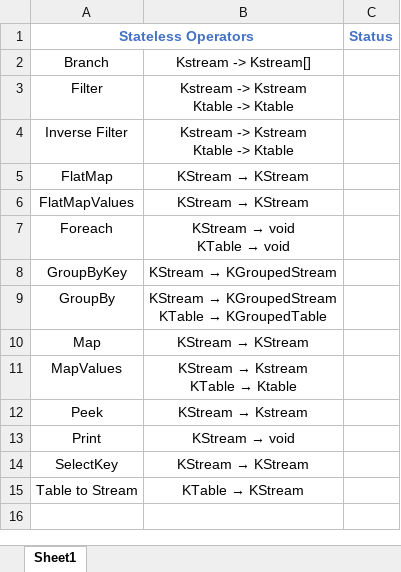
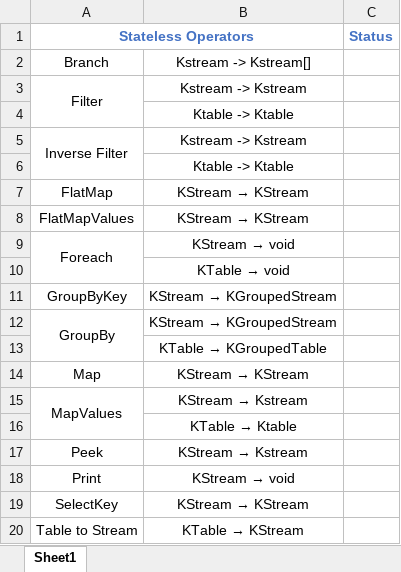
Before and after one commit to LGouellec/streamiz, an Excel workbook: status_implementations.xlsx, sheet Sheet1, drawn as a sheet; values as stored, in another font and other column widths than the file's, no borders; addresses are those after the commit; ↵ is a line break in a cell; the diff names each change by its address in the sheet, - before the commit and + after, or states it on an @@ line.

Commit message:
StreamThread & StreamTask implementationé

```diff
--- a/status_implementations.xlsx (sheet Sheet1)
+++ b/status_implementations.xlsx (sheet Sheet1)
+A3:A4 merged
-B3: Kstream -> Kstream ↵ Ktable -> Ktable
+B3: Kstream -> Kstream
+row 4:  | Ktable -> Ktable
+A5:A6 merged
-B5: Kstream -> Kstream ↵ Ktable -> Ktable
+B5: Kstream -> Kstream
+row 6:  | Ktable -> Ktable
+A9:A10 merged
@@ B9: KStream → void ↵ KTable → void → KStream → void @@
+row 10:  | KTable → void
+A12:A13 merged
@@ B12: KStream → KGroupedStream ↵ KTable → KGroupedTable → KStream → KGroupedStream @@
+row 13:  | KTable → KGroupedTable
+A15:A16 merged
@@ B15: KStream → Kstream ↵ KTable → Ktable → KStream → Kstream @@
+row 16:  | KTable → Ktable
```
Also changed, not shown: 24 other files.
